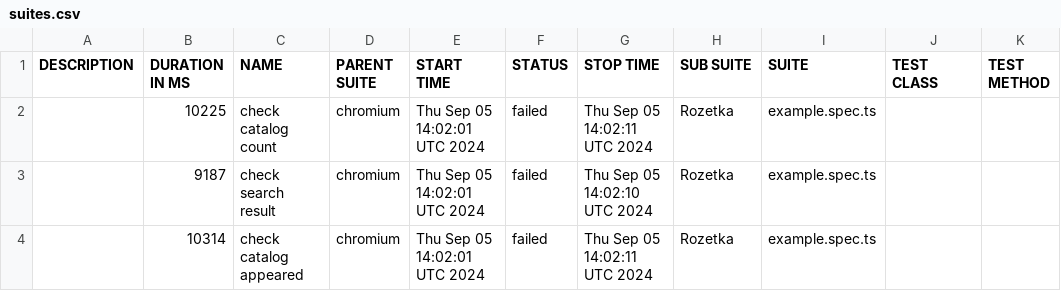
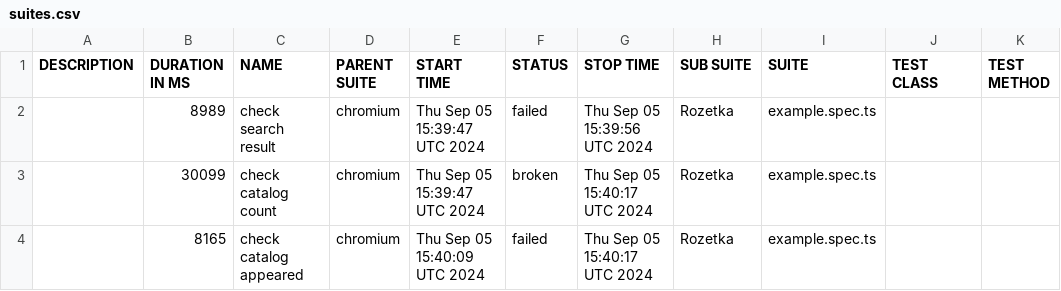
Before and after one commit to Vanecheek/new_IVAN_tests_playwrite, a CSV file: data/suites.csv, drawn as a sheet.

```diff
--- a/data/suites.csv
+++ b/data/suites.csv
@@ -1,4 +1,4 @@
 "DESCRIPTION","DURATION IN MS","NAME","PARENT SUITE","START TIME","STATUS","STOP TIME","SUB SUITE","SUITE","TEST CLASS","TEST METHOD"
-"","10225","check catalog count","chromium","Thu Sep 05 14:02:01 UTC 2024","failed","Thu Sep 05 14:02:11 UTC 2024","Rozetka","example.spec.ts","",""
-"","9187","check search result","chromium","Thu Sep 05 14:02:01 UTC 2024","failed","Thu Sep 05 14:02:10 UTC 2024","Rozetka","example.spec.ts","",""
-"","10314","check catalog appeared","chromium","Thu Sep 05 14:02:01 UTC 2024","failed","Thu Sep 05 14:02:11 UTC 2024","Rozetka","example.spec.ts","",""
+"","8989","check search result","chromium","Thu Sep 05 15:39:47 UTC 2024","failed","Thu Sep 05 15:39:56 UTC 2024","Rozetka","example.spec.ts","",""
+"","30099","check catalog count","chromium","Thu Sep 05 15:39:47 UTC 2024","broken","Thu Sep 05 15:40:17 UTC 2024","Rozetka","example.spec.ts","",""
+"","8165","check catalog appeared","chromium","Thu Sep 05 15:40:09 UTC 2024","failed","Thu Sep 05 15:40:17 UTC 2024","Rozetka","example.spec.ts","",""
```
Also changed, not shown: 41 other files.
